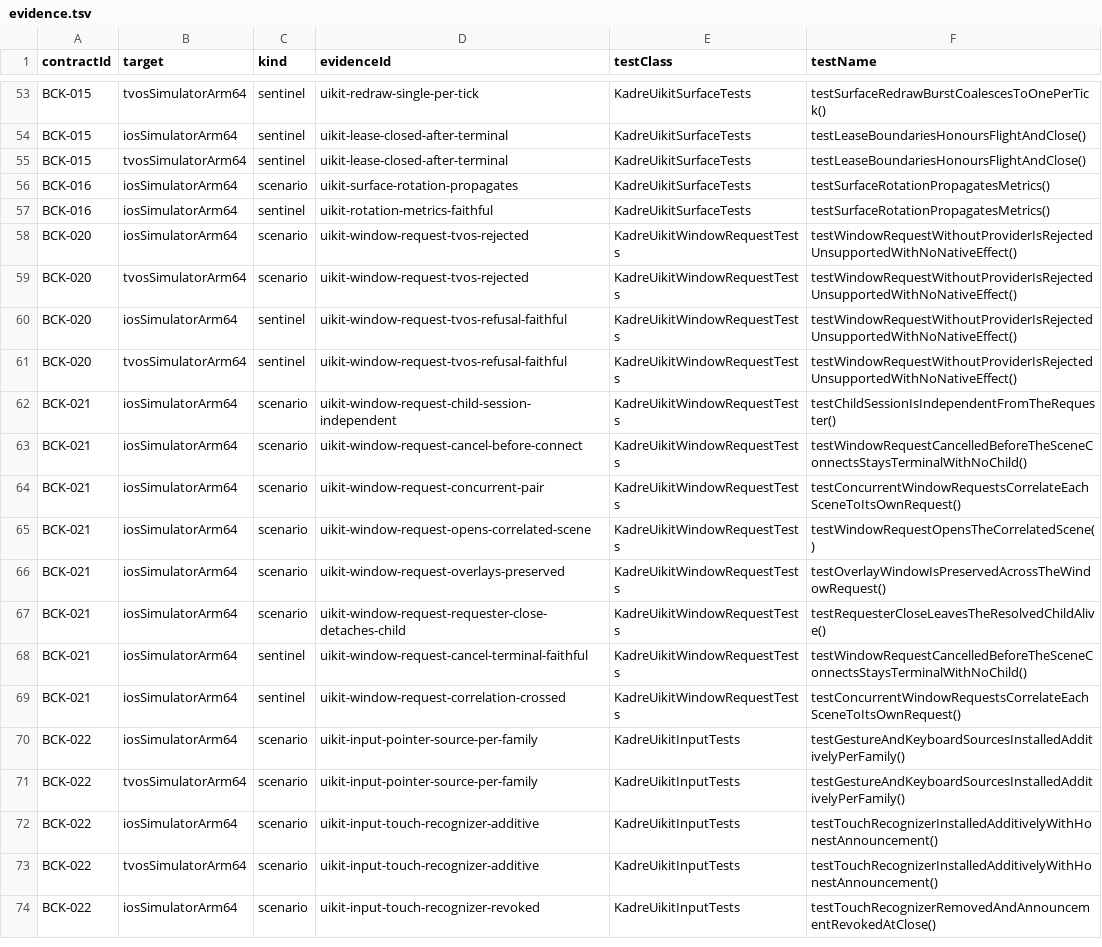
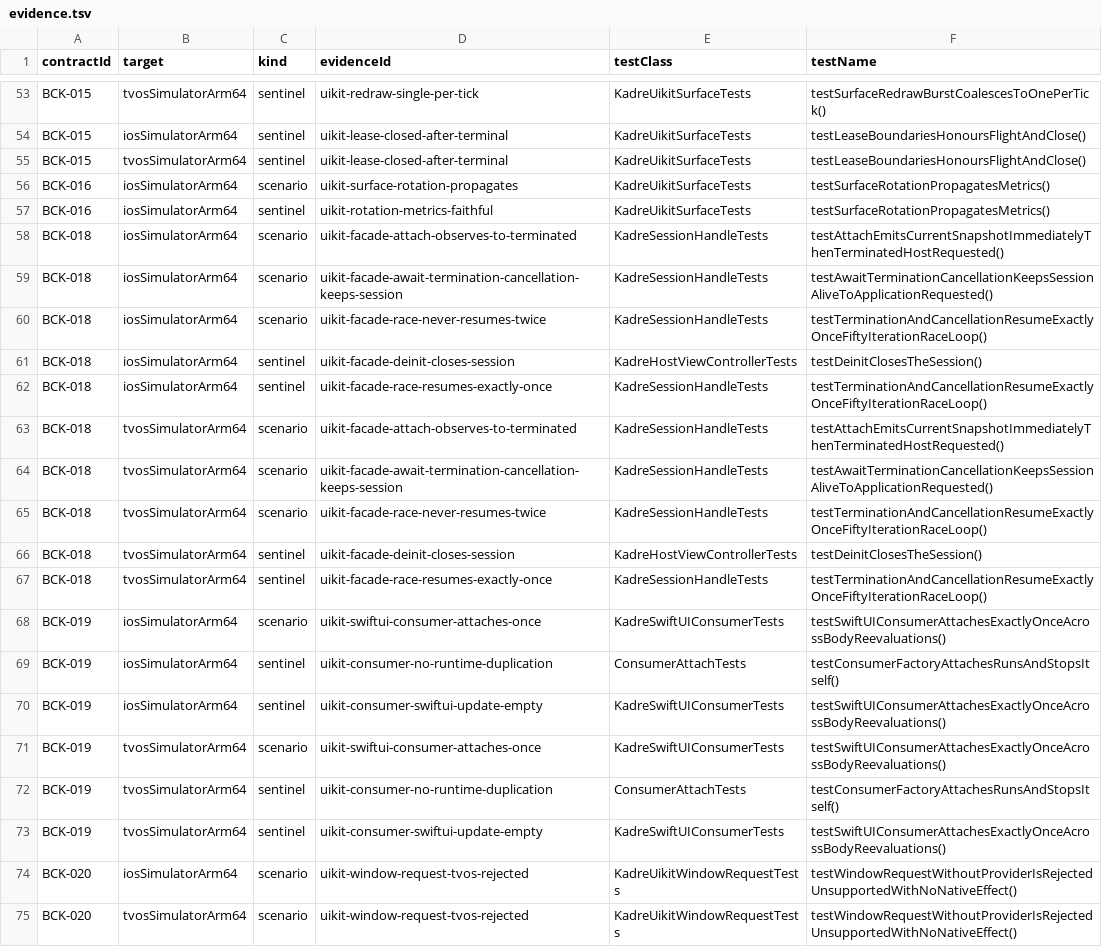
Before and after one commit to ygdrasil-io/poc-koreos, a TSV file: kadre/contracts/driver/uikit/contracts/evidence.tsv, drawn as a sheet; only a part is shown, gaps mark what is left out; the shorter side is filled out with more unchanged rows.

Commit message:
feat(contracts): activate BCK-018 and BCK-019 — the Swift facade and consumer contracts
BCK-018 (Swift KadreHost facade attach, observation and termination) and
BCK-019 (Swift UIKit and SwiftUI consumers from their own artifacts) leave
the planned column: their scenarios are proven by the consumer Swift suite
running against PUBLISHED artifacts (org.graphiks.kadre:uikit resolved from
the contractTest repository, never project(...)), on both
iosSimulatorArm64 and tvosSimulatorArm64.

Evidence machinery: the uikit gate now also consumes the consumer JUnit —
the validator Syncs kadre/consumers/swift/build/junit[-gated]/<target> beside
the driver evidence (test-results/<target>ConsumerTest[Gated]), mirroring the
platform uikitTest Sync. The gated SwiftUI launch scenario runs in its own
dedicated xcodebuild (TEST_RUNNER_ env + -only-testing); the standard runs
skip-test it so the gate's skipped==0 policy never sees an environment skip.
scripts/test-uikit-simulator.sh publishes uikit+foundation to the contractTest
repository then runs the aggregator (--refresh-dependencies — stale-repository
guard) before the validator.

Evidence rows are copied word-for-word from the produced XMLs. Sentinels are
the risks the consumer tests already kill: uikit-facade-race-resumes-exactly-
once (50-iteration deterministic race loop — double resume traps), uikit-
facade-deinit-closes-session (mutation-verified: removing the deinit close
fails the run with AlreadyInUse(host)), uikit-consumer-no-runtime-duplication
(the launcher-survival proof — duplicated Obj-C class crashes the app before
any test), uikit-consumer-swiftui-update-empty (body re-evaluations never
recreate, re-attach or relayout). Gate green both families (538/520 tests,
zero skipped) and fail-proof quoted: a mutated mapped testcase name is
refused with 'mapped testcase is missing'.

```diff
--- a/kadre/contracts/driver/uikit/contracts/evidence.tsv
+++ b/kadre/contracts/driver/uikit/contracts/evidence.tsv
@@ -57,2 +57,18 @@ BCK-016	iosSimulatorArm64	scenario	uikit-surface-rotation-propagates	KadreUikitS
 BCK-016	iosSimulatorArm64	sentinel	uikit-rotation-metrics-faithful	KadreUikitSurfaceTests	testSurfaceRotationPropagatesMetrics()
+BCK-018	iosSimulatorArm64	scenario	uikit-facade-attach-observes-to-terminated	KadreSessionHandleTests	testAttachEmitsCurrentSnapshotImmediatelyThenTerminatedHostRequested()
+BCK-018	iosSimulatorArm64	scenario	uikit-facade-await-termination-cancellation-keeps-session	KadreSessionHandleTests	testAwaitTerminationCancellationKeepsSessionAliveToApplicationRequested()
+BCK-018	iosSimulatorArm64	scenario	uikit-facade-race-never-resumes-twice	KadreSessionHandleTests	testTerminationAndCancellationResumeExactlyOnceFiftyIterationRaceLoop()
+BCK-018	iosSimulatorArm64	sentinel	uikit-facade-deinit-closes-session	KadreHostViewControllerTests	testDeinitClosesTheSession()
+BCK-018	iosSimulatorArm64	sentinel	uikit-facade-race-resumes-exactly-once	KadreSessionHandleTests	testTerminationAndCancellationResumeExactlyOnceFiftyIterationRaceLoop()
+BCK-018	tvosSimulatorArm64	scenario	uikit-facade-attach-observes-to-terminated	KadreSessionHandleTests	testAttachEmitsCurrentSnapshotImmediatelyThenTerminatedHostRequested()
+BCK-018	tvosSimulatorArm64	scenario	uikit-facade-await-termination-cancellation-keeps-session	KadreSessionHandleTests	testAwaitTerminationCancellationKeepsSessionAliveToApplicationRequested()
+BCK-018	tvosSimulatorArm64	scenario	uikit-facade-race-never-resumes-twice	KadreSessionHandleTests	testTerminationAndCancellationResumeExactlyOnceFiftyIterationRaceLoop()
+BCK-018	tvosSimulatorArm64	sentinel	uikit-facade-deinit-closes-session	KadreHostViewControllerTests	testDeinitClosesTheSession()
+BCK-018	tvosSimulatorArm64	sentinel	uikit-facade-race-resumes-exactly-once	KadreSessionHandleTests	testTerminationAndCancellationResumeExactlyOnceFiftyIterationRaceLoop()
+BCK-019	iosSimulatorArm64	scenario	uikit-swiftui-consumer-attaches-once	KadreSwiftUIConsumerTests	testSwiftUIConsumerAttachesExactlyOnceAcrossBodyReevaluations()
+BCK-019	iosSimulatorArm64	sentinel	uikit-consumer-no-runtime-duplication	ConsumerAttachTests	testConsumerFactoryAttachesRunsAndStopsItself()
+BCK-019	iosSimulatorArm64	sentinel	uikit-consumer-swiftui-update-empty	KadreSwiftUIConsumerTests	testSwiftUIConsumerAttachesExactlyOnceAcrossBodyReevaluations()
+BCK-019	tvosSimulatorArm64	scenario	uikit-swiftui-consumer-attaches-once	KadreSwiftUIConsumerTests	testSwiftUIConsumerAttachesExactlyOnceAcrossBodyReevaluations()
+BCK-019	tvosSimulatorArm64	sentinel	uikit-consumer-no-runtime-duplication	ConsumerAttachTests	testConsumerFactoryAttachesRunsAndStopsItself()
+BCK-019	tvosSimulatorArm64	sentinel	uikit-consumer-swiftui-update-empty	KadreSwiftUIConsumerTests	testSwiftUIConsumerAttachesExactlyOnceAcrossBodyReevaluations()
 BCK-020	iosSimulatorArm64	scenario	uikit-window-request-tvos-rejected	KadreUikitWindowRequestTests	testWindowRequestWithoutProviderIsRejectedUnsupportedWithNoNativeEffect()
```
Also changed, not shown: kadre/contracts/registry/contracts.tsv, 4 other files.
